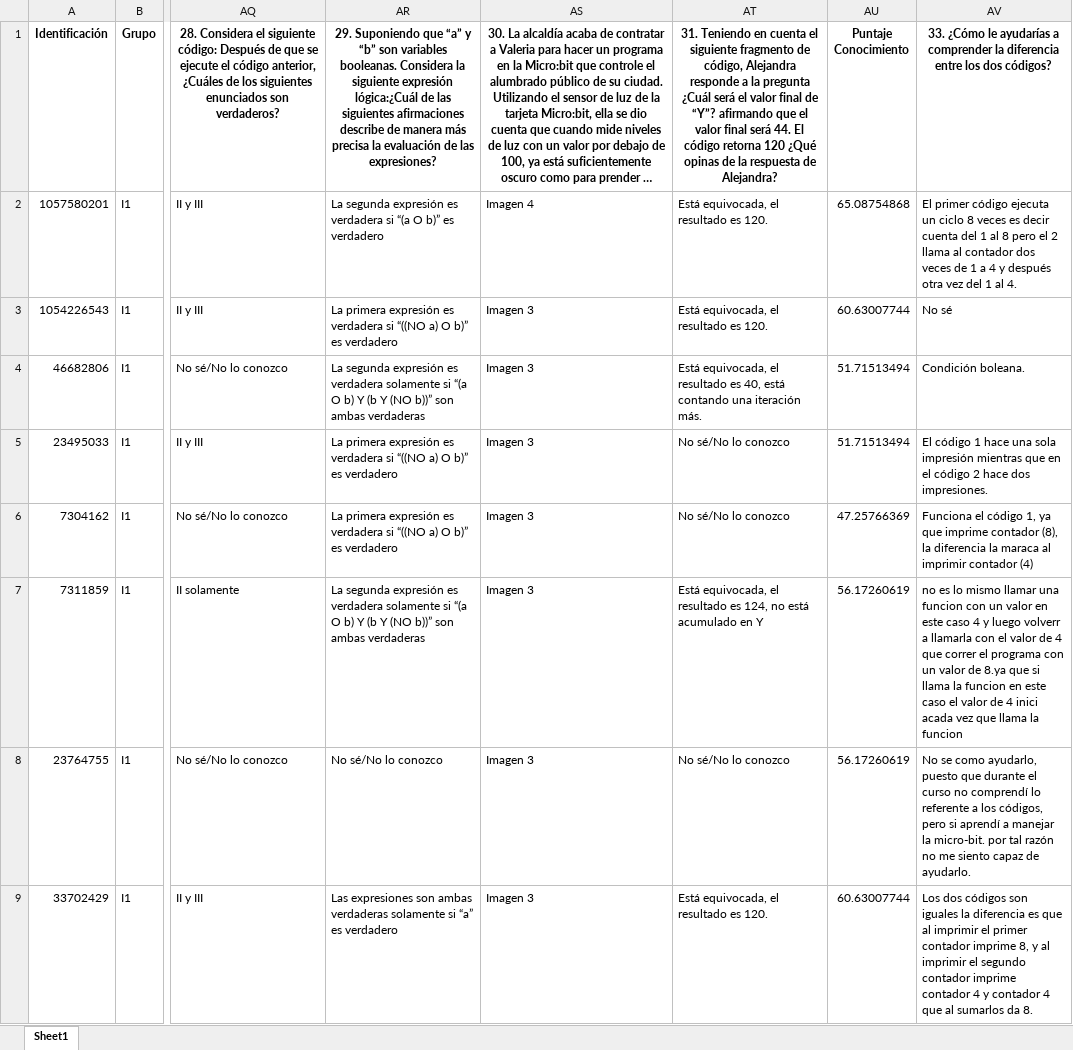
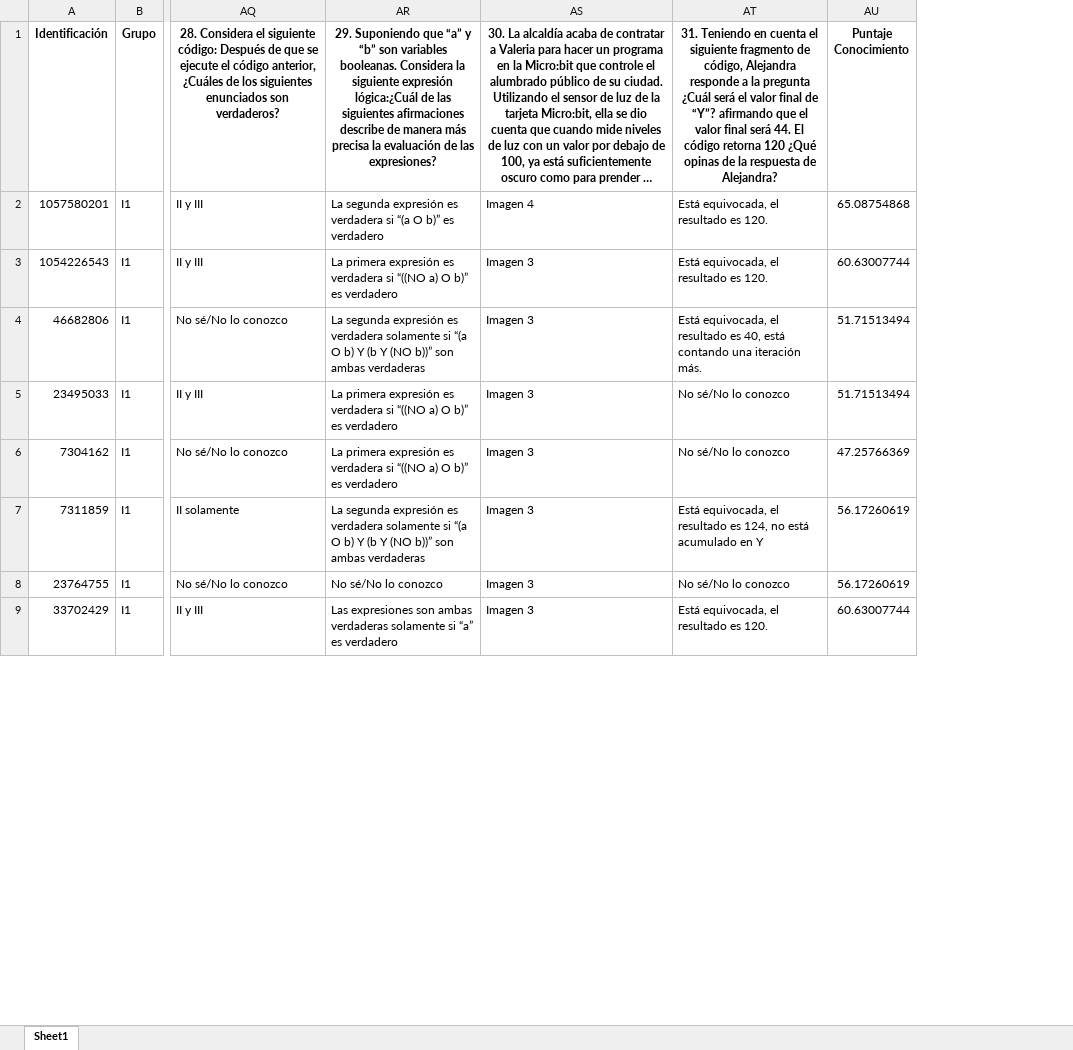
Before and after one commit to Grupo-Informatica-Educativa/CFK, an Excel workbook: data/limpios/post_inicial_conocimientos.xlsx, sheet Sheet1, drawn as a sheet; only a part is shown, gaps mark what is left out; long unchanged cells end in …; values as stored, in another font and other column widths than the file's, no borders; the diff names each change by its address in the sheet, - before the commit and + after, or states it on an @@ line.

```diff
--- a/data/limpios/post_inicial_conocimientos.xlsx (sheet Sheet1)
+++ b/data/limpios/post_inicial_conocimientos.xlsx (sheet Sheet1)
-column AV, rows 1-9: 33. ¿Cómo le ayudarías a comprender la diferencia entre los dos códigos? | El primer código ejecuta un ciclo 8 veces es decir cuenta del 1 al 8 pero el 2 llama al contador dos veces de 1 a 4 y después otra vez del 1 al 4. | No sé | Condición boleana. | El código 1 hace una sola impresión mientras que en el código 2 hace dos impresiones. | Funciona el código 1, ya que imprime contador (8), la diferencia la maraca al imprimir contador (4) | no es lo mismo llamar una funcion con un valor en este caso 4 y luego volverr a llamarla con el valor de 4 que correr el programa con un valor de 8.ya que si llama la funcion en este caso el valor de 4 inici acada vez que llama la funcion | No se como ayudarlo, puesto que durante el curso no comprendí lo referente a los códigos, pero si aprendí a manejar la micro-bit. por tal razón no me siento capaz de ayudarlo. | Los dos códigos son iguales la diferencia es que al imprimir el primer contador imprime 8, y al imprimir el segundo contador imprime contador 4 y contador 4 que al sumarlos da 8.
```
Also changed, not shown: data/limpios/post_avanzado_autoeficacia.xlsx, data/limpios/pre_inicial_conocimientos.xlsx, 8 other files.
